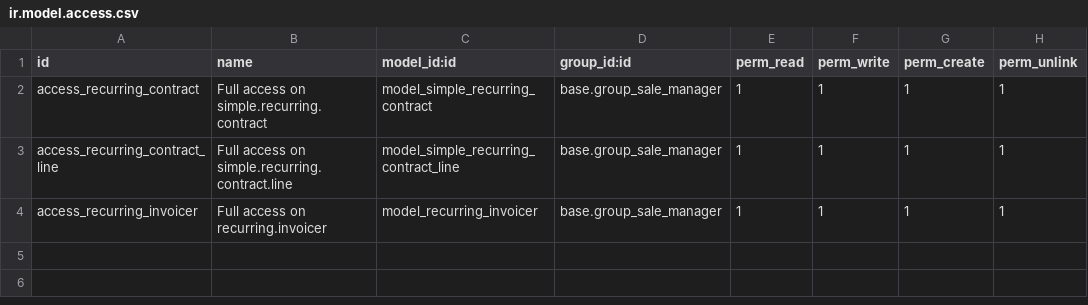
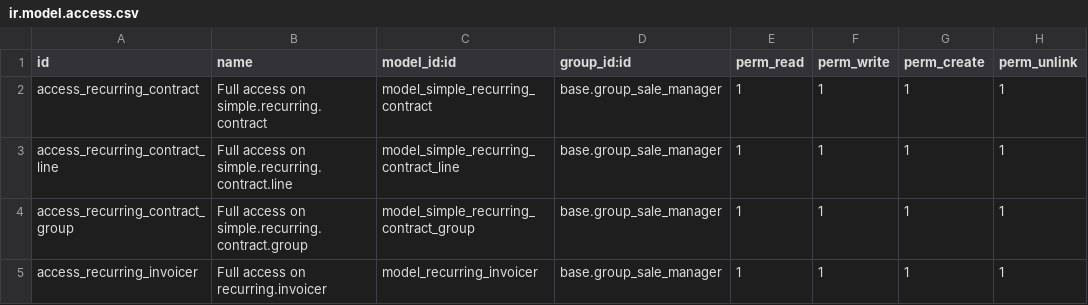
Before and after one commit to CompassionCH/compassion-modules, a CSV file: simple_recurring_contract/security/ir.model.access.csv, drawn as a sheet; the diff names each change by its address in the sheet, - before the commit and + after, or states it on an @@ line.

Commit message:
[ADD] acces rights on contract groups. [ADD] partner_change callbacks on group and contracts. Adapted sponsorship contract customizing to fit new model.

```diff
--- a/simple_recurring_contract/security/ir.model.access.csv
+++ b/simple_recurring_contract/security/ir.model.access.csv
+row 4: access_recurring_contract_group | Full access on simple.recurring.contract.group | model_simple_recurring_contract_group | base.group_sale_manager | 1 | 1 | 1 | 1
```
Also changed, not shown: 10 other files.
